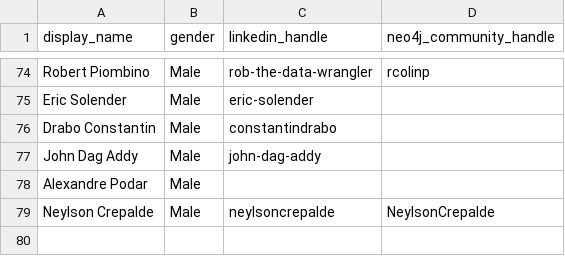
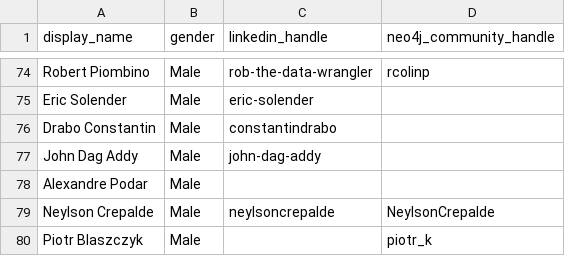
Before and after one commit to adriens/neo4j-ninjas, a CSV file: data/social-accounts.csv, drawn as a sheet; only a part is shown, gaps mark what is left out; the diff names each change by its address in the sheet, - before the commit and + after, or states it on an @@ line.

Commit message:
Update social-accounts.csv
cf #11

```diff
--- a/data/social-accounts.csv
+++ b/data/social-accounts.csv
+row 80: Piotr Blaszczyk | Male |  | piotr_k
```
